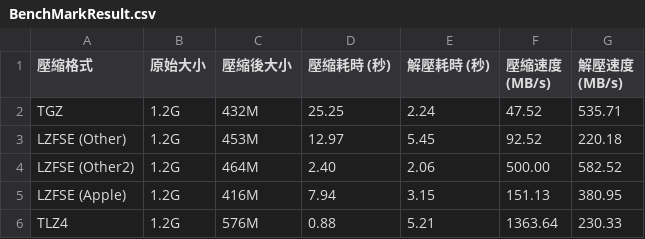
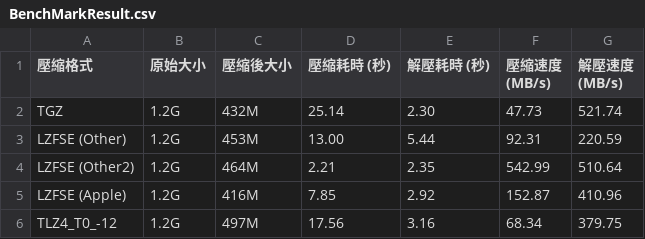
Before and after one commit to raliclo/lzfse2, a CSV file: BenchMarkResult.csv, drawn as a sheet.

Commit message:
Update benchmark results for compression formats and speeds (For TLZ4 with T0, -12 higher compression ratiio)

```diff
--- a/BenchMarkResult.csv
+++ b/BenchMarkResult.csv
@@ -1,6 +1,6 @@
 壓縮格式,原始大小,壓縮後大小,壓縮耗時 (秒),解壓耗時 (秒),壓縮速度 (MB/s),解壓速度 (MB/s)
-TGZ,1.2G,432M,25.25,2.24,47.52,535.71
-LZFSE (Other),1.2G,453M,12.97,5.45,92.52,220.18
-LZFSE (Other2),1.2G,464M,2.40,2.06,500.00,582.52
-LZFSE (Apple),1.2G,416M,7.94,3.15,151.13,380.95
-TLZ4,1.2G,576M,0.88,5.21,1363.64,230.33
+TGZ,1.2G,432M,25.14,2.30,47.73,521.74
+LZFSE (Other),1.2G,453M,13.00,5.44,92.31,220.59
+LZFSE (Other2),1.2G,464M,2.21,2.35,542.99,510.64
+LZFSE (Apple),1.2G,416M,7.85,2.92,152.87,410.96
+TLZ4_T0_-12,1.2G,497M,17.56,3.16,68.34,379.75
```
